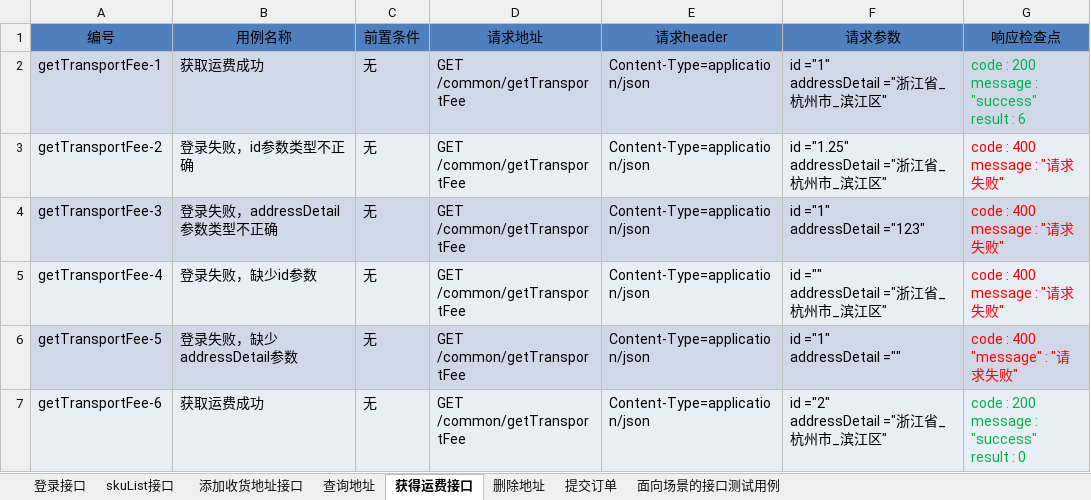
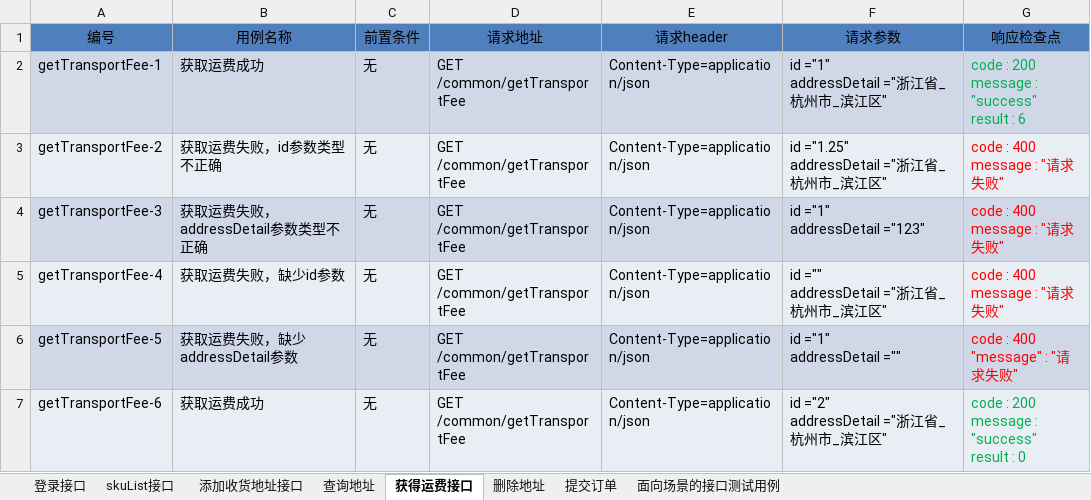
Before and after one commit to lovejiajia1997/WordPress, an Excel workbook: 接口测试/商城接口测试用例.xlsx, sheet 获得运费接口, drawn as a sheet; values as stored, in another font and other column widths than the file's, no borders; the diff names each change by its address in the sheet, - before the commit and + after, or states it on an @@ line.

Commit message:
测试用例更新

```diff
--- a/接口测试/商城接口测试用例.xlsx (sheet 获得运费接口)
+++ b/接口测试/商城接口测试用例.xlsx (sheet 获得运费接口)
-B3 (用例名称): 登录失败，id参数类型不正确
+B3 (用例名称): 获取运费失败，id参数类型不正确
-B4 (用例名称): 登录失败，addressDetail参数类型不正确
+B4 (用例名称): 获取运费失败，addressDetail参数类型不正确
-B5 (用例名称): 登录失败，缺少id参数
+B5 (用例名称): 获取运费失败，缺少id参数
-B6 (用例名称): 登录失败，缺少addressDetail参数
+B6 (用例名称): 获取运费失败，缺少addressDetail参数
```
